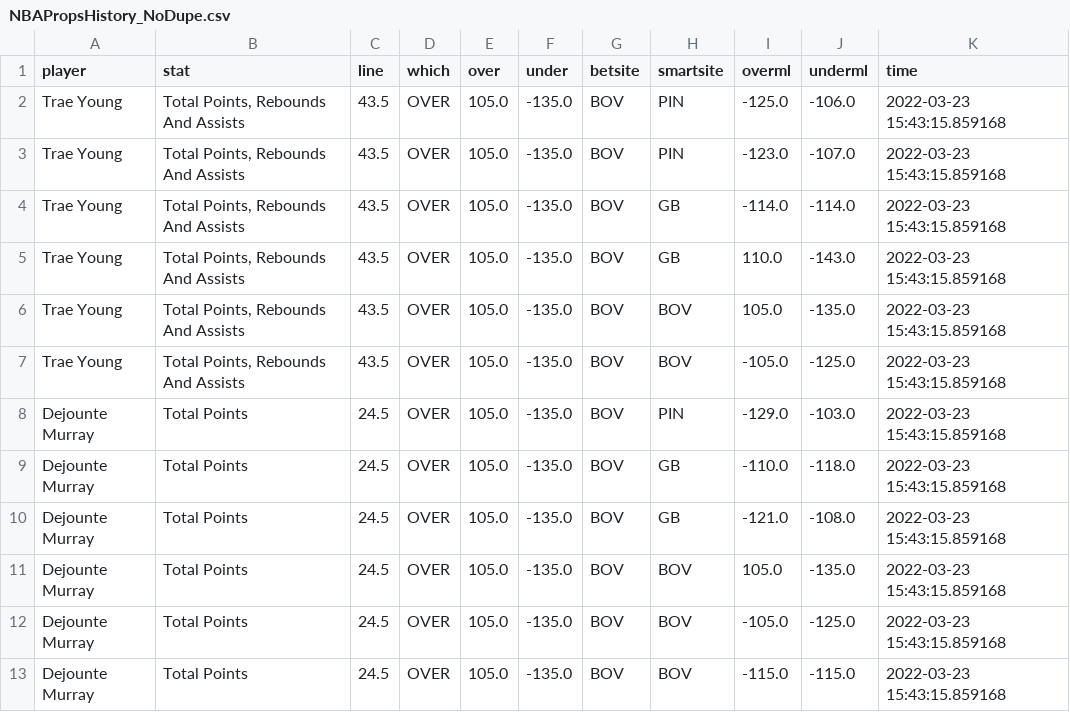
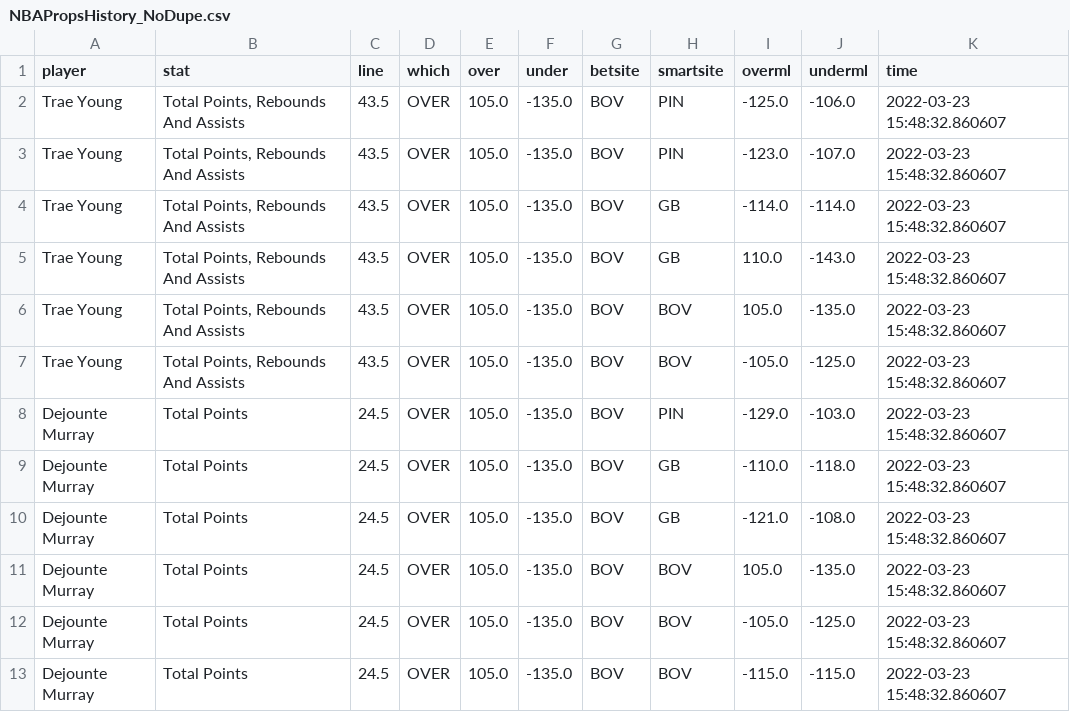
Before and after one commit to BShim92/Public, a CSV file: NBAPropsHistory_NoDupe.csv, drawn as a sheet.

```diff
--- a/NBAPropsHistory_NoDupe.csv
+++ b/NBAPropsHistory_NoDupe.csv
@@ -1,13 +1,13 @@
 player,stat,line,which,over,under,betsite,smartsite,overml,underml,time
-Trae Young,"Total Points, Rebounds And Assists",43.5,OVER,105.0,-135.0,BOV,PIN,-125.0,-106.0,2022-03-23 15:43:15.859168
-Trae Young,"Total Points, Rebounds And Assists",43.5,OVER,105.0,-135.0,BOV,PIN,-123.0,-107.0,2022-03-23 15:43:15.859168
-Trae Young,"Total Points, Rebounds And Assists",43.5,OVER,105.0,-135.0,BOV,GB,-114.0,-114.0,2022-03-23 15:43:15.859168
-Trae Young,"Total Points, Rebounds And Assists",43.5,OVER,105.0,-135.0,BOV,GB,110.0,-143.0,2022-03-23 15:43:15.859168
-Trae Young,"Total Points, Rebounds And Assists",43.5,OVER,105.0,-135.0,BOV,BOV,105.0,-135.0,2022-03-23 15:43:15.859168
-Trae Young,"Total Points, Rebounds And Assists",43.5,OVER,105.0,-135.0,BOV,BOV,-105.0,-125.0,2022-03-23 15:43:15.859168
-Dejounte Murray,Total Points,24.5,OVER,105.0,-135.0,BOV,PIN,-129.0,-103.0,2022-03-23 15:43:15.859168
-Dejounte Murray,Total Points,24.5,OVER,105.0,-135.0,BOV,GB,-110.0,-118.0,2022-03-23 15:43:15.859168
-Dejounte Murray,Total Points,24.5,OVER,105.0,-135.0,BOV,GB,-121.0,-108.0,2022-03-23 15:43:15.859168
-Dejounte Murray,Total Points,24.5,OVER,105.0,-135.0,BOV,BOV,105.0,-135.0,2022-03-23 15:43:15.859168
-Dejounte Murray,Total Points,24.5,OVER,105.0,-135.0,BOV,BOV,-105.0,-125.0,2022-03-23 15:43:15.859168
-Dejounte Murray,Total Points,24.5,OVER,105.0,-135.0,BOV,BOV,-115.0,-115.0,2022-03-23 15:43:15.859168
+Trae Young,"Total Points, Rebounds And Assists",43.5,OVER,105.0,-135.0,BOV,PIN,-125.0,-106.0,2022-03-23 15:48:32.860607
+Trae Young,"Total Points, Rebounds And Assists",43.5,OVER,105.0,-135.0,BOV,PIN,-123.0,-107.0,2022-03-23 15:48:32.860607
+Trae Young,"Total Points, Rebounds And Assists",43.5,OVER,105.0,-135.0,BOV,GB,-114.0,-114.0,2022-03-23 15:48:32.860607
+Trae Young,"Total Points, Rebounds And Assists",43.5,OVER,105.0,-135.0,BOV,GB,110.0,-143.0,2022-03-23 15:48:32.860607
+Trae Young,"Total Points, Rebounds And Assists",43.5,OVER,105.0,-135.0,BOV,BOV,105.0,-135.0,2022-03-23 15:48:32.860607
+Trae Young,"Total Points, Rebounds And Assists",43.5,OVER,105.0,-135.0,BOV,BOV,-105.0,-125.0,2022-03-23 15:48:32.860607
+Dejounte Murray,Total Points,24.5,OVER,105.0,-135.0,BOV,PIN,-129.0,-103.0,2022-03-23 15:48:32.860607
+Dejounte Murray,Total Points,24.5,OVER,105.0,-135.0,BOV,GB,-110.0,-118.0,2022-03-23 15:48:32.860607
+Dejounte Murray,Total Points,24.5,OVER,105.0,-135.0,BOV,GB,-121.0,-108.0,2022-03-23 15:48:32.860607
+Dejounte Murray,Total Points,24.5,OVER,105.0,-135.0,BOV,BOV,105.0,-135.0,2022-03-23 15:48:32.860607
+Dejounte Murray,Total Points,24.5,OVER,105.0,-135.0,BOV,BOV,-105.0,-125.0,2022-03-23 15:48:32.860607
+Dejounte Murray,Total Points,24.5,OVER,105.0,-135.0,BOV,BOV,-115.0,-115.0,2022-03-23 15:48:32.860607
```
Also changed, not shown: NBAProps.csv, NBAPropsHistory.csv.
